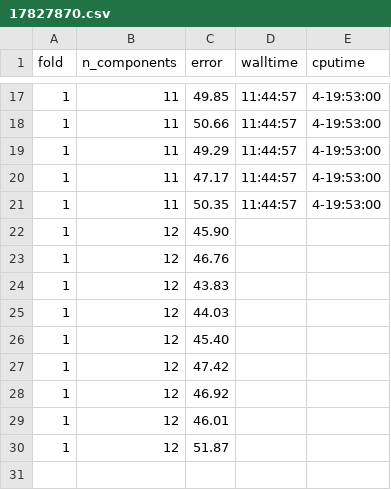
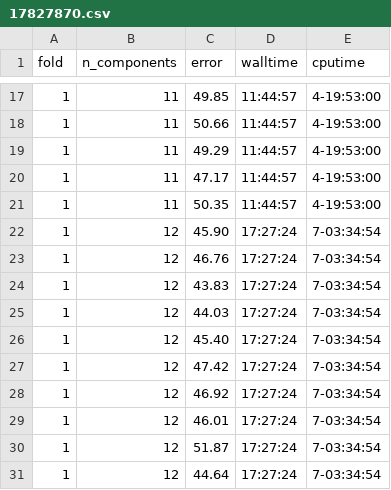
Before and after one commit to dunnkers/music-key-classification, a CSV file: results/17827870.csv, drawn as a sheet; only a part is shown, gaps mark what is left out.

Commit message:
Timings for n_components=12

```diff
--- a/results/17827870.csv
+++ b/results/17827870.csv
@@ -21,10 +21,11 @@ fold,n_components,error,walltime,cputime
 1,11,50.35,11:44:57,4-19:53:00
-1,12,45.90,,
-1,12,46.76,,
-1,12,43.83,,
-1,12,44.03,,
-1,12,45.40,,
-1,12,47.42,,
-1,12,46.92,,
-1,12,46.01,,
-1,12,51.87,,
+1,12,45.90,17:27:24,7-03:34:54
+1,12,46.76,17:27:24,7-03:34:54
+1,12,43.83,17:27:24,7-03:34:54
+1,12,44.03,17:27:24,7-03:34:54
+1,12,45.40,17:27:24,7-03:34:54
+1,12,47.42,17:27:24,7-03:34:54
+1,12,46.92,17:27:24,7-03:34:54
+1,12,46.01,17:27:24,7-03:34:54
+1,12,51.87,17:27:24,7-03:34:54
+1,12,44.64,17:27:24,7-03:34:54
```
